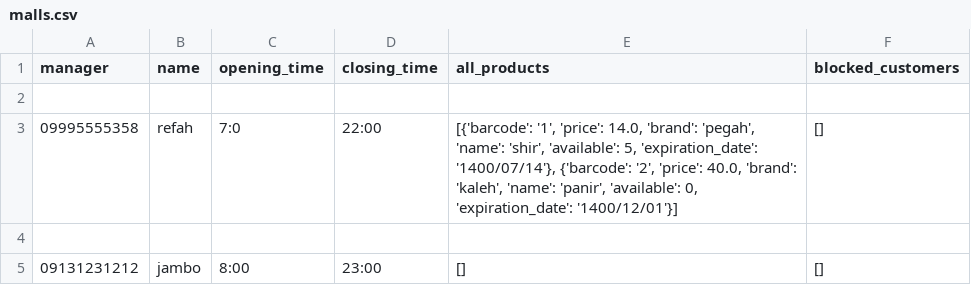
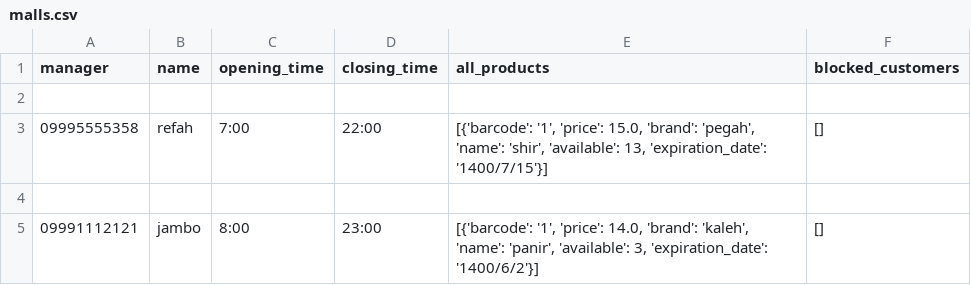
Before and after one commit to kimiavedad/online-shopping-system, a CSV file: malls.csv, drawn as a sheet.

```diff
--- a/malls.csv
+++ b/malls.csv
@@ -2,4 +2,4 @@ manager,name,opening_time,closing_time,all_products,blocked_customers
 
-09995555358,refah,7:0,22:00,"[{'barcode': '1', 'price': 14.0, 'brand': 'pegah', 'name': 'shir', 'available': 5, 'expiration_date': '1400/07/14'}, {'barcode': '2', 'price': 40.0, 'brand': 'kaleh', 'name': 'panir', 'available': 0, 'expiration_date': '1400/12/01'}]",[]
+09995555358,refah,7:00,22:00,"[{'barcode': '1', 'price': 15.0, 'brand': 'pegah', 'name': 'shir', 'available': 13, 'expiration_date': '1400/7/15'}]",[]
 
-09131231212,jambo,8:00,23:00,[],[]
+09991112121,jambo,8:00,23:00,"[{'barcode': '1', 'price': 14.0, 'brand': 'kaleh', 'name': 'panir', 'available': 3, 'expiration_date': '1400/6/2'}]",[]
```
Also changed, not shown: 10 other files.
